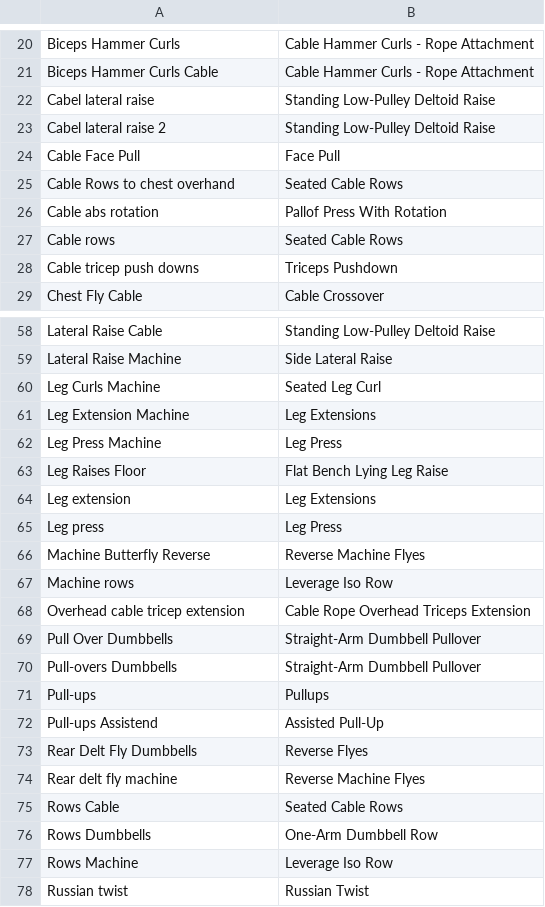
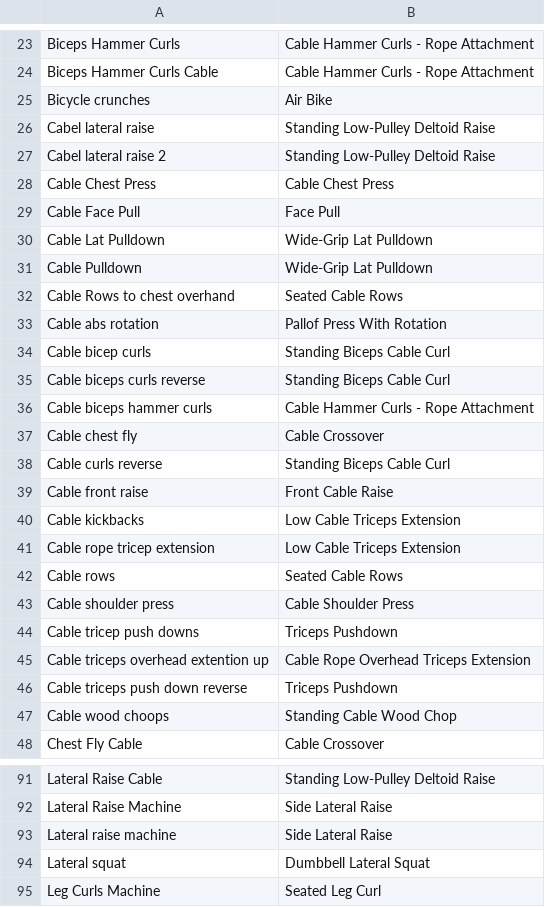
Before and after one commit to kaywiegand/gym-tracker-app, a TSV file: scripts/gainsfire-mapping.tsv, drawn as a sheet; only a part is shown, gaps mark what is left out; the shorter side is filled out with more unchanged rows; the diff covers the shown part only.

Commit message:
feat: import of the early gainsfire history, mapping for 39 older exercises (#135)

```diff
--- a/scripts/gainsfire-mapping.tsv
+++ b/scripts/gainsfire-mapping.tsv
@@ -21,9 +24,25 @@ Biceps Hammer Curls	Cable Hammer Curls - Rope Attachment
 Biceps Hammer Curls Cable	Cable Hammer Curls - Rope Attachment
+Bicycle crunches	Air Bike
 Cabel lateral raise	Standing Low-Pulley Deltoid Raise
 Cabel lateral raise 2	Standing Low-Pulley Deltoid Raise
+Cable Chest Press	Cable Chest Press
 Cable Face Pull	Face Pull
+Cable Lat Pulldown	Wide-Grip Lat Pulldown
+Cable Pulldown	Wide-Grip Lat Pulldown
 Cable Rows   to chest overhand	Seated Cable Rows
 Cable abs rotation	Pallof Press With Rotation
+Cable bicep curls	Standing Biceps Cable Curl
+Cable biceps curls reverse	Standing Biceps Cable Curl
+Cable biceps hammer curls	Cable Hammer Curls - Rope Attachment
+Cable chest fly	Cable Crossover
+Cable curls reverse	Standing Biceps Cable Curl
+Cable front raise	Front Cable Raise
+Cable kickbacks	Low Cable Triceps Extension
+Cable rope tricep extension	Low Cable Triceps Extension
 Cable rows	Seated Cable Rows
+Cable shoulder press	Cable Shoulder Press
 Cable tricep push downs	Triceps Pushdown
+Cable triceps overhead extention up	Cable Rope Overhead Triceps Extension
+Cable triceps push down reverse	Triceps Pushdown
+Cable wood choops	Standing Cable Wood Chop
 Chest Fly Cable	Cable Crossover
@@ -59,2 +92,4 @@ Lateral Raise Cable	Standing Low-Pulley Deltoid Raise
 Lateral Raise Machine	Side Lateral Raise
+Lateral raise   machine	Side Lateral Raise
+Lateral squat	Dumbbell Lateral Squat
 Leg Curls Machine	Seated Leg Curl
```
Also changed, not shown: 21 added rows and 3 edited cells elsewhere in this file, 4 other files.
